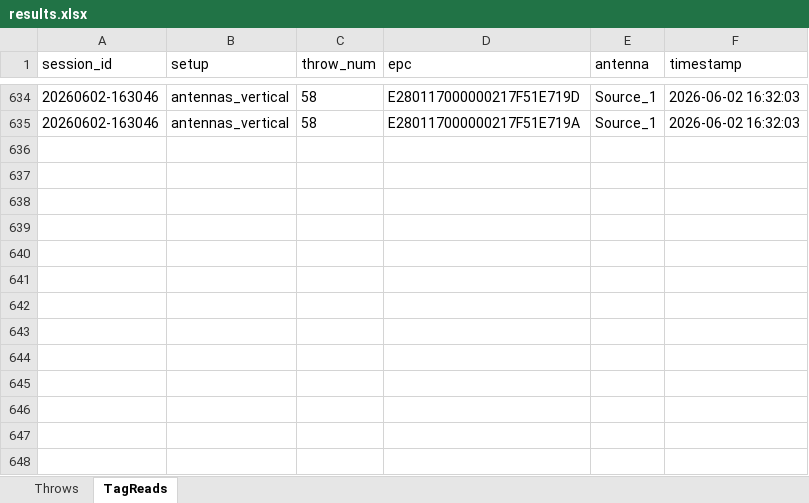
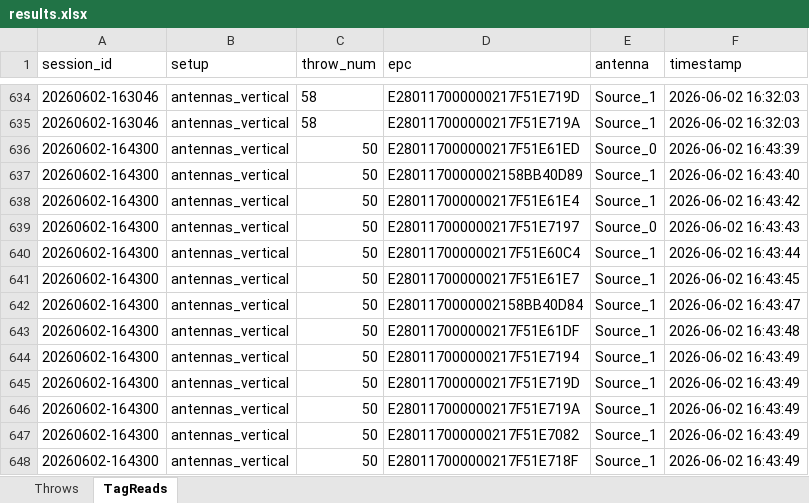
Before and after one commit to OnkarStratela/antenna-position-test, an Excel workbook: results.xlsx, sheet TagReads, drawn as a sheet; only a part is shown, gaps mark what is left out; values as stored, in another font and other column widths than the file's, no borders; the diff names each change by its address in the sheet, - before the commit and + after, or states it on an @@ line.

Commit message:
Edit results.xlsx on Windows

```diff
--- a/results.xlsx (sheet TagReads)
+++ b/results.xlsx (sheet TagReads)
+row 636: 20260602-164300 | antennas_vertical | 50 | E280117000000217F51E61ED | Source_0 | 2026-06-02 16:43:39
+row 637: 20260602-164300 | antennas_vertical | 50 | E2801170000002158BB40D89 | Source_1 | 2026-06-02 16:43:40
+row 638: 20260602-164300 | antennas_vertical | 50 | E280117000000217F51E61E4 | Source_1 | 2026-06-02 16:43:42
+row 639: 20260602-164300 | antennas_vertical | 50 | E280117000000217F51E7197 | Source_0 | 2026-06-02 16:43:43
+row 640: 20260602-164300 | antennas_vertical | 50 | E280117000000217F51E60C4 | Source_1 | 2026-06-02 16:43:44
+row 641: 20260602-164300 | antennas_vertical | 50 | E280117000000217F51E61E7 | Source_1 | 2026-06-02 16:43:45
+row 642: 20260602-164300 | antennas_vertical | 50 | E2801170000002158BB40D84 | Source_1 | 2026-06-02 16:43:47
+row 643: 20260602-164300 | antennas_vertical | 50 | E280117000000217F51E61DF | Source_1 | 2026-06-02 16:43:48
+row 644: 20260602-164300 | antennas_vertical | 50 | E280117000000217F51E7194 | Source_1 | 2026-06-02 16:43:49
+row 645: 20260602-164300 | antennas_vertical | 50 | E280117000000217F51E719D | Source_1 | 2026-06-02 16:43:49
+row 646: 20260602-164300 | antennas_vertical | 50 | E280117000000217F51E719A | Source_1 | 2026-06-02 16:43:49
+row 647: 20260602-164300 | antennas_vertical | 50 | E280117000000217F51E7082 | Source_1 | 2026-06-02 16:43:49
+row 648: 20260602-164300 | antennas_vertical | 50 | E280117000000217F51E718F | Source_1 | 2026-06-02 16:43:49
```
Also changed, not shown: sheet Throws, charts or pictures.
